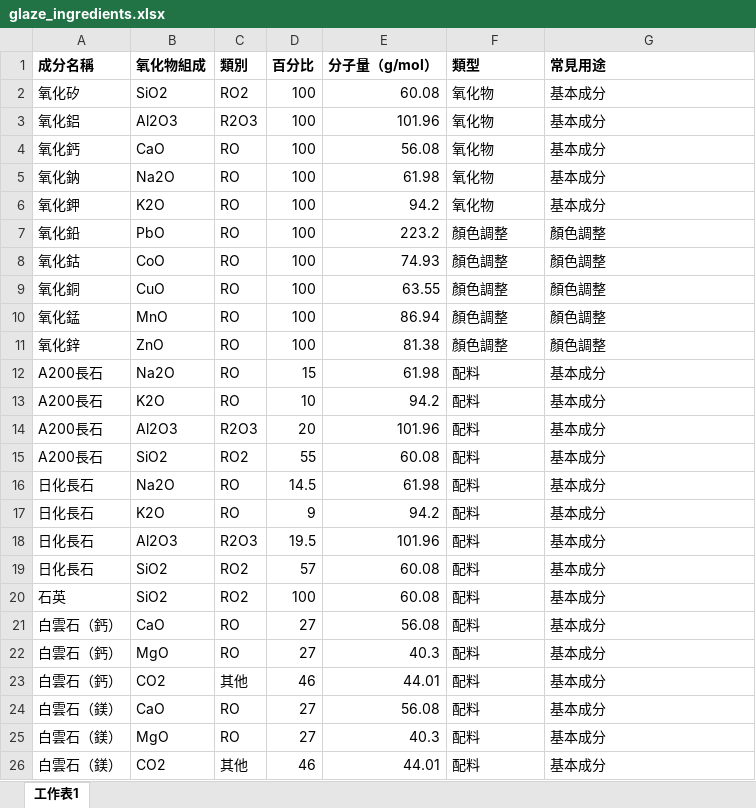
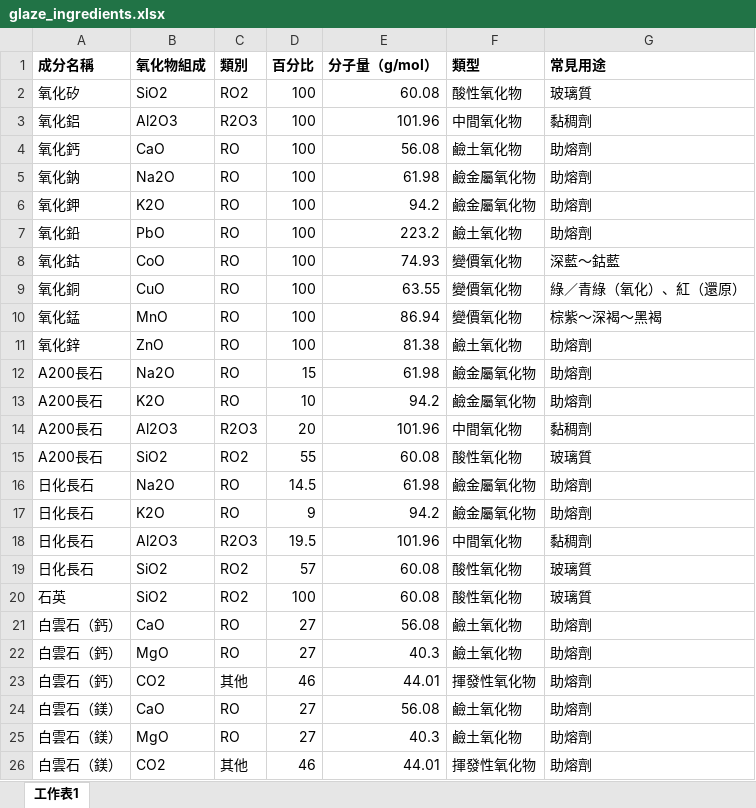
Before and after one commit to ywshiue/ceramics, an Excel workbook: glaze_ingredients.xlsx, sheet 工作表1, drawn as a sheet; only a part is shown; values as stored, in another font and other column widths than the file's, no borders; the diff covers the shown part only; the diff names each change by its address in the sheet, - before the commit and + after, or states it on an @@ line.

```diff
--- a/glaze_ingredients.xlsx (sheet 工作表1)
+++ b/glaze_ingredients.xlsx (sheet 工作表1)
-F2 (類型): 氧化物
+F2 (類型): 酸性氧化物
-G2 (常見用途): 基本成分
+G2 (常見用途): 玻璃質
-F3 (類型): 氧化物
+F3 (類型): 中間氧化物
-G3 (常見用途): 基本成分
+G3 (常見用途): 黏稠劑
-F4 (類型): 氧化物
+F4 (類型): 鹼土氧化物
-G4:G6 (常見用途): 基本成分
+G4:G6 (常見用途): 助熔劑
-F5:F6 (類型): 氧化物
+F5:F6 (類型): 鹼金屬氧化物
-F7 (類型): 顏色調整
+F7 (類型): 鹼土氧化物
-G7 (常見用途): 顏色調整
+G7 (常見用途): 助熔劑
-F8:F10 (類型): 顏色調整
+F8:F10 (類型): 變價氧化物
-G8 (常見用途): 顏色調整
+G8 (常見用途): 深藍～鈷藍
-G9 (常見用途): 顏色調整
+G9 (常見用途): 綠／青綠（氧化）、紅（還原）
-G10 (常見用途): 顏色調整
+G10 (常見用途): 棕紫～深褐～黑褐
-F11 (類型): 顏色調整
+F11 (類型): 鹼土氧化物
-G11 (常見用途): 顏色調整
+G11 (常見用途): 助熔劑
-F12:F13 (類型): 配料
+F12:F13 (類型): 鹼金屬氧化物
-G12:G13 (常見用途): 基本成分
+G12:G13 (常見用途): 助熔劑
-F14 (類型): 配料
+F14 (類型): 中間氧化物
-G14 (常見用途): 基本成分
+G14 (常見用途): 黏稠劑
-F15 (類型): 配料
+F15 (類型): 酸性氧化物
-G15 (常見用途): 基本成分
+G15 (常見用途): 玻璃質
-F16:F17 (類型): 配料
+F16:F17 (類型): 鹼金屬氧化物
-G16:G17 (常見用途): 基本成分
+G16:G17 (常見用途): 助熔劑
-F18 (類型): 配料
+F18 (類型): 中間氧化物
-G18 (常見用途): 基本成分
+G18 (常見用途): 黏稠劑
-F19:F20 (類型): 配料
+F19:F20 (類型): 酸性氧化物
-G19:G20 (常見用途): 基本成分
+G19:G20 (常見用途): 玻璃質
-F21:F22 (類型): 配料
+F21:F22 (類型): 鹼土氧化物
-G21:G26 (常見用途): 基本成分
+G21:G26 (常見用途): 助熔劑
-F23 (類型): 配料
+F23 (類型): 揮發性氧化物
-F24:F25 (類型): 配料
+F24:F25 (類型): 鹼土氧化物
-F26 (類型): 配料
+F26 (類型): 揮發性氧化物
```
Also changed, not shown: other rows of this sheet.
